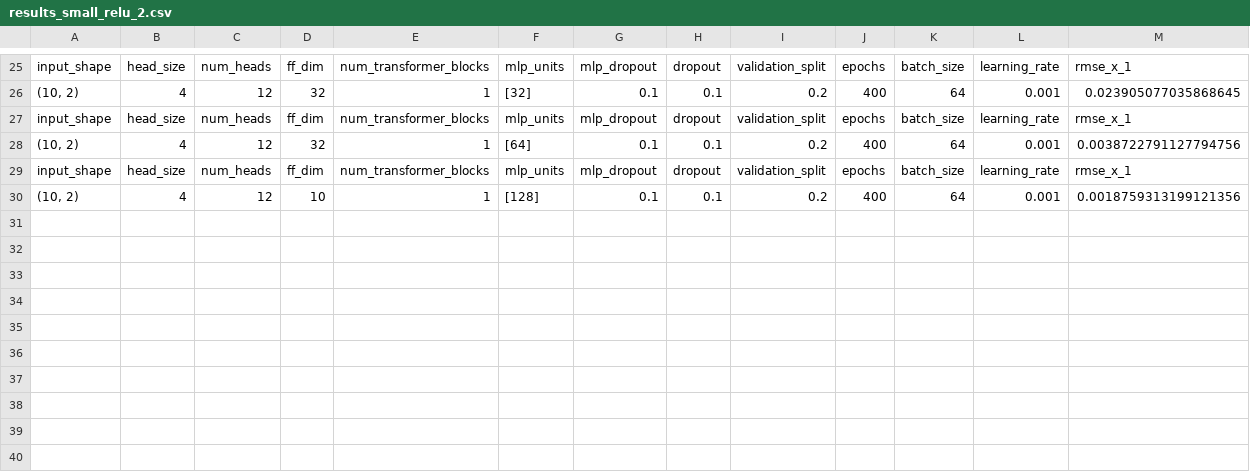
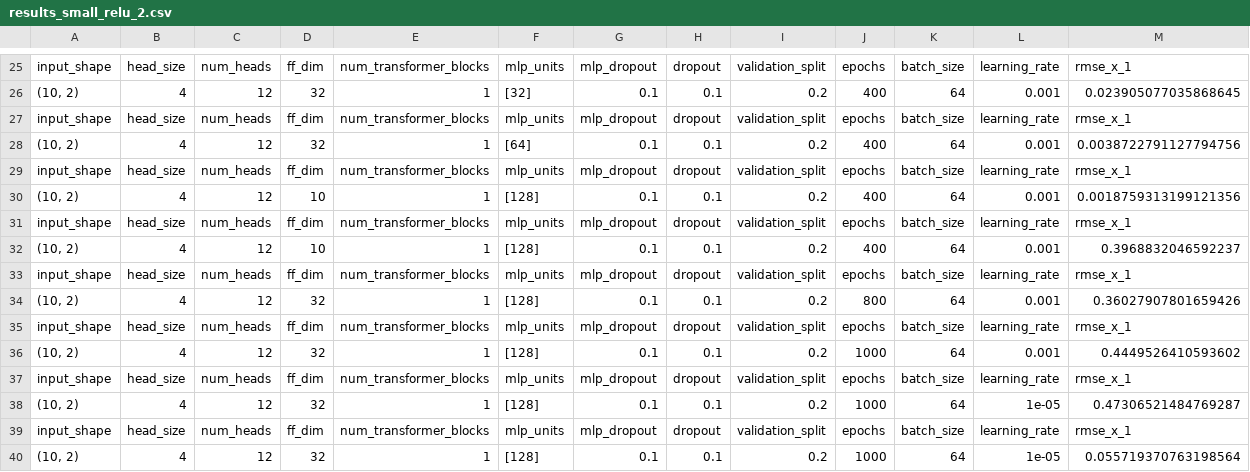
Before and after one commit to s-hallsworth/Transformer_Formulation, a CSV file: Transformer_Toy/results_small_relu_2.csv, drawn as a sheet; only a part is shown, gaps mark what is left out; rows hold the shown columns only; the diff names each change by its address in the sheet, - before the commit and + after, or states it on an @@ line.

Commit message:
solve and save results (gurobipy)

```diff
--- a/Transformer_Toy/results_small_relu_2.csv
+++ b/Transformer_Toy/results_small_relu_2.csv
+row 31: input_shape | head_size | num_heads | ff_dim | num_transformer_blocks | mlp_units | mlp_dropout | dropout | validation_split | epochs | batch_size | learning_rate | rmse_x_1
+row 32: (10, 2) | 4 | 12 | 10 | 1 | [128] | 0.1 | 0.1 | 0.2 | 400 | 64 | 0.001 | 0.3968832046592237
+row 33: input_shape | head_size | num_heads | ff_dim | num_transformer_blocks | mlp_units | mlp_dropout | dropout | validation_split | epochs | batch_size | learning_rate | rmse_x_1
+row 34: (10, 2) | 4 | 12 | 32 | 1 | [128] | 0.1 | 0.1 | 0.2 | 800 | 64 | 0.001 | 0.36027907801659426
+row 35: input_shape | head_size | num_heads | ff_dim | num_transformer_blocks | mlp_units | mlp_dropout | dropout | validation_split | epochs | batch_size | learning_rate | rmse_x_1
+row 36: (10, 2) | 4 | 12 | 32 | 1 | [128] | 0.1 | 0.1 | 0.2 | 1000 | 64 | 0.001 | 0.4449526410593602
+row 37: input_shape | head_size | num_heads | ff_dim | num_transformer_blocks | mlp_units | mlp_dropout | dropout | validation_split | epochs | batch_size | learning_rate | rmse_x_1
+row 38: (10, 2) | 4 | 12 | 32 | 1 | [128] | 0.1 | 0.1 | 0.2 | 1000 | 64 | 1e-05 | 0.47306521484769287
+row 39: input_shape | head_size | num_heads | ff_dim | num_transformer_blocks | mlp_units | mlp_dropout | dropout | validation_split | epochs | batch_size | learning_rate | rmse_x_1
+row 40: (10, 2) | 4 | 12 | 32 | 1 | [128] | 0.1 | 0.1 | 0.2 | 1000 | 64 | 1e-05 | 0.055719370763198564
```
Also changed, not shown: 12 other files.
